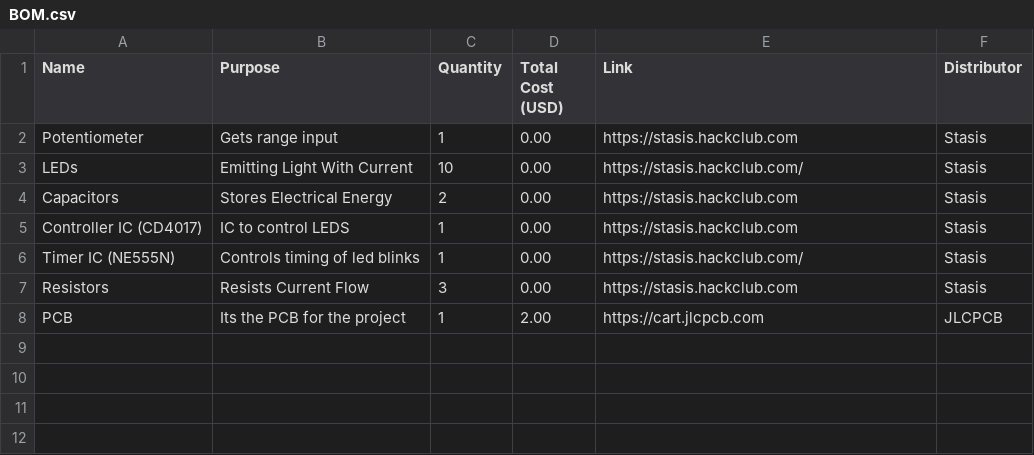
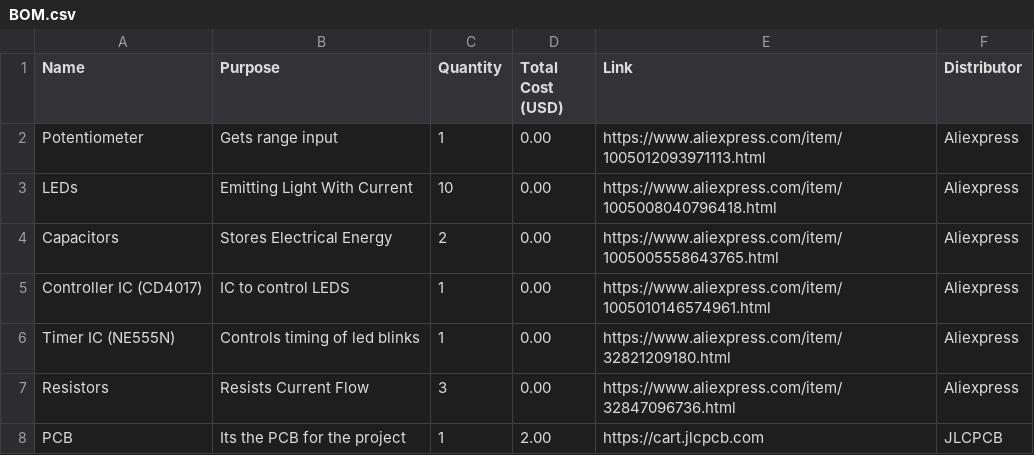
Before and after one commit to IsraelAdedeji/Blinky-Board, a CSV file: BOM.csv, drawn as a sheet.

Commit message:
Update BOM.csv

```diff
--- a/BOM.csv
+++ b/BOM.csv
@@ -1,8 +1,8 @@
 Name,Purpose,Quantity,Total Cost (USD),Link,Distributor
-"Potentiometer","Gets range input",1,0.00,"https://stasis.hackclub.com","Stasis"
-"LEDs","Emitting Light With Current",10,0.00,"https://stasis.hackclub.com/","Stasis"
-"Capacitors","Stores Electrical Energy",2,0.00,"https://stasis.hackclub.com","Stasis"
-"Controller IC (CD4017)","IC to control LEDS",1,0.00,"https://stasis.hackclub.com","Stasis"
-"Timer IC (NE555N)","Controls timing of led blinks",1,0.00,"https://stasis.hackclub.com/","Stasis"
-"Resistors","Resists Current Flow",3,0.00,"https://stasis.hackclub.com","Stasis"
+"Potentiometer","Gets range input",1,0.00,"https://www.aliexpress.com/item/1005012093971113.html","Aliexpress"
+"LEDs","Emitting Light With Current",10,0.00,"https://www.aliexpress.com/item/1005008040796418.html","Aliexpress"
+"Capacitors","Stores Electrical Energy",2,0.00,"https://www.aliexpress.com/item/1005005558643765.html","Aliexpress"
+"Controller IC (CD4017)","IC to control LEDS",1,0.00,"https://www.aliexpress.com/item/1005010146574961.html","Aliexpress"
+"Timer IC (NE555N)","Controls timing of led blinks",1,0.00,"https://www.aliexpress.com/item/32821209180.html","Aliexpress"
+"Resistors","Resists Current Flow",3,0.00,"https://www.aliexpress.com/item/32847096736.html","Aliexpress"
 "PCB","Its the PCB for the project",1,2.00,"https://cart.jlcpcb.com","JLCPCB"
```
